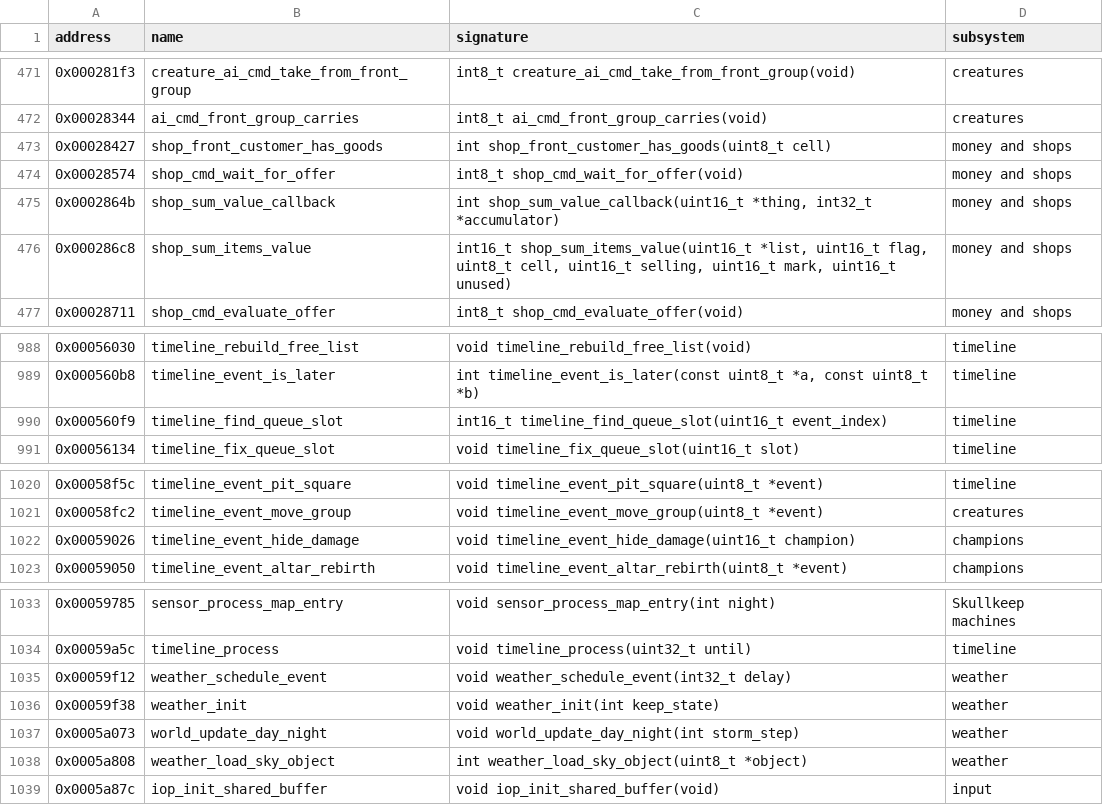
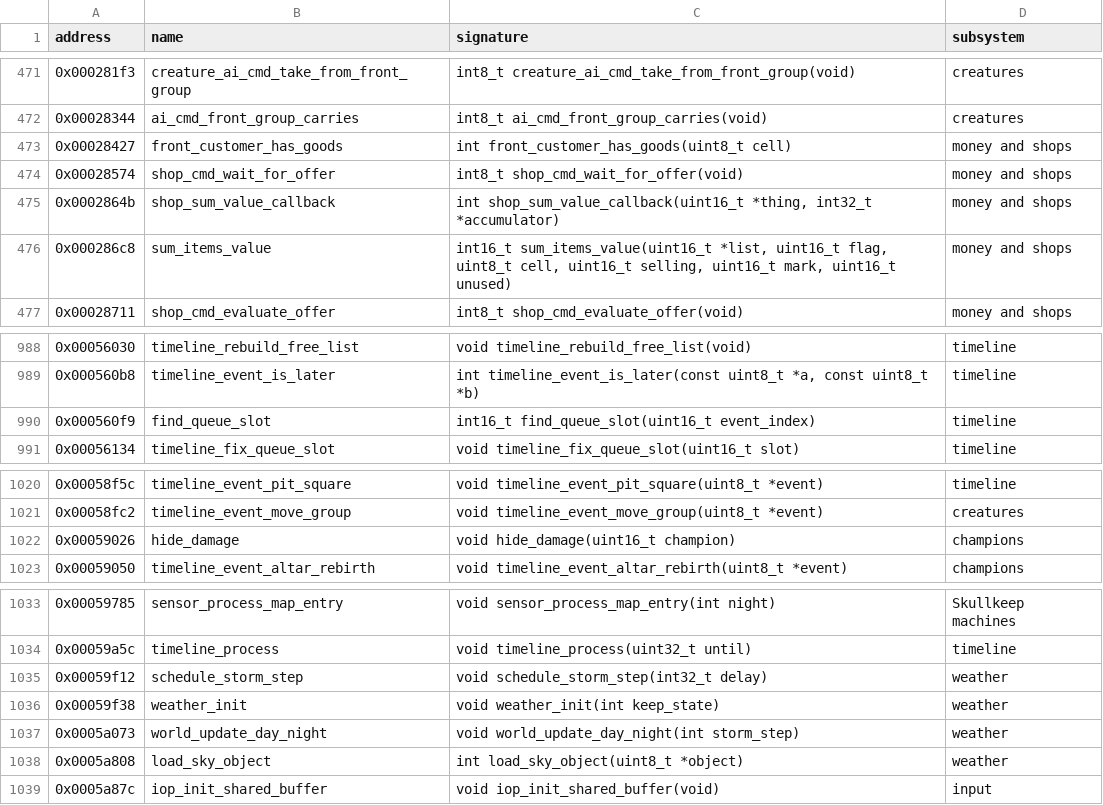
Before and after one commit to peterkmet/dm2mac, a CSV file: docs/skull-symbols.csv, drawn as a sheet; only a part is shown, gaps mark what is left out.

Commit message:
docs: name the static port functions of the merchant, the timeline and the weather in the docs and the symbol table

```diff
--- a/docs/skull-symbols.csv
+++ b/docs/skull-symbols.csv
@@ -472,6 +472,6 @@ address,name,signature,subsystem
 0x00028344,ai_cmd_front_group_carries,int8_t ai_cmd_front_group_carries(void),creatures
-0x00028427,shop_front_customer_has_goods,int shop_front_customer_has_goods(uint8_t cell),money and shops
+0x00028427,front_customer_has_goods,int front_customer_has_goods(uint8_t cell),money and shops
 0x00028574,shop_cmd_wait_for_offer,int8_t shop_cmd_wait_for_offer(void),money and shops
 0x0002864b,shop_sum_value_callback,"int shop_sum_value_callback(uint16_t *thing, int32_t *accumulator)",money and shops
-0x000286c8,shop_sum_items_value,"int16_t shop_sum_items_value(uint16_t *list, uint16_t flag, uint8_t cell, uint16_t selling, uint16_t mark, uint16_t unused)",money and shops
+0x000286c8,sum_items_value,"int16_t sum_items_value(uint16_t *list, uint16_t flag, uint8_t cell, uint16_t selling, uint16_t mark, uint16_t unused)",money and shops
 0x00028711,shop_cmd_evaluate_offer,int8_t shop_cmd_evaluate_offer(void),money and shops
@@ -989,3 +989,3 @@ address,name,signature,subsystem
 0x000560b8,timeline_event_is_later,"int timeline_event_is_later(const uint8_t *a, const uint8_t *b)",timeline
-0x000560f9,timeline_find_queue_slot,int16_t timeline_find_queue_slot(uint16_t event_index),timeline
+0x000560f9,find_queue_slot,int16_t find_queue_slot(uint16_t event_index),timeline
 0x00056134,timeline_fix_queue_slot,void timeline_fix_queue_slot(uint16_t slot),timeline
@@ -1021,3 +1021,3 @@ address,name,signature,subsystem
 0x00058fc2,timeline_event_move_group,void timeline_event_move_group(uint8_t *event),creatures
-0x00059026,timeline_event_hide_damage,void timeline_event_hide_damage(uint16_t champion),champions
+0x00059026,hide_damage,void hide_damage(uint16_t champion),champions
 0x00059050,timeline_event_altar_rebirth,void timeline_event_altar_rebirth(uint8_t *event),champions
@@ -1034,6 +1034,6 @@ address,name,signature,subsystem
 0x00059a5c,timeline_process,void timeline_process(uint32_t until),timeline
-0x00059f12,weather_schedule_event,void weather_schedule_event(int32_t delay),weather
+0x00059f12,schedule_storm_step,void schedule_storm_step(int32_t delay),weather
 0x00059f38,weather_init,void weather_init(int keep_state),weather
 0x0005a073,world_update_day_night,void world_update_day_night(int storm_step),weather
-0x0005a808,weather_load_sky_object,int weather_load_sky_object(uint8_t *object),weather
+0x0005a808,load_sky_object,int load_sky_object(uint8_t *object),weather
 0x0005a87c,iop_init_shared_buffer,void iop_init_shared_buffer(void),input
```
Also changed, not shown: 2 other files.
